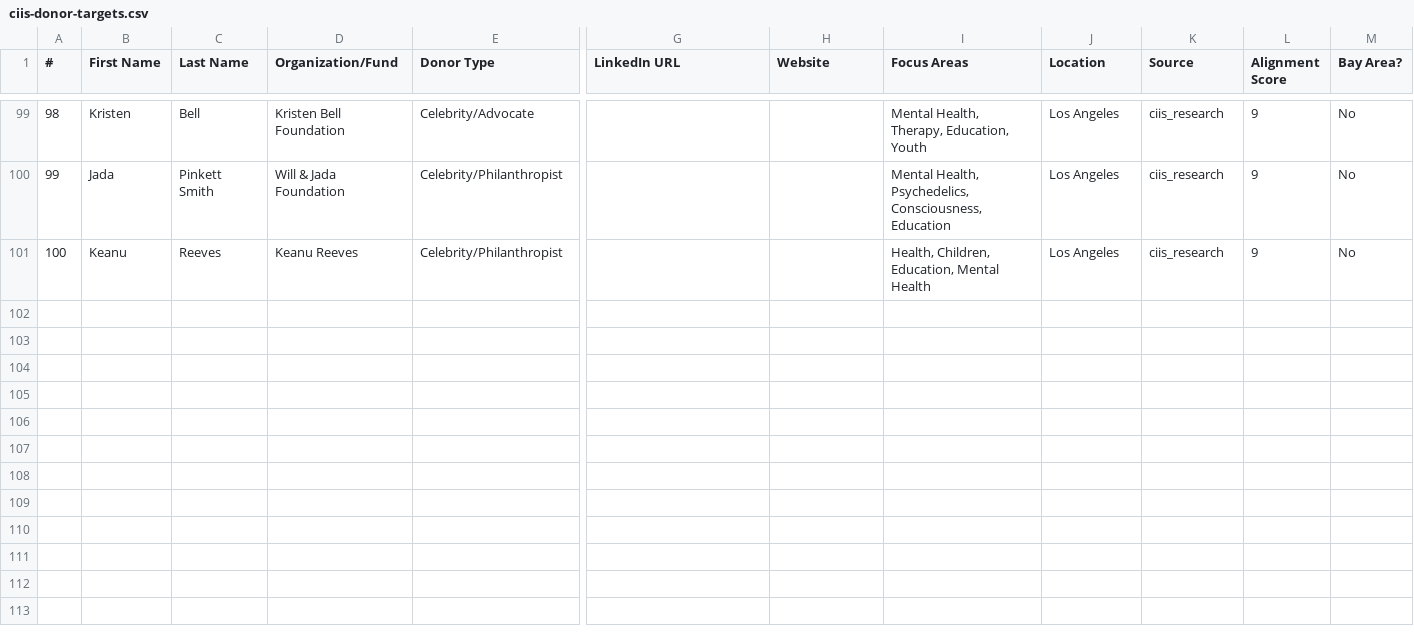
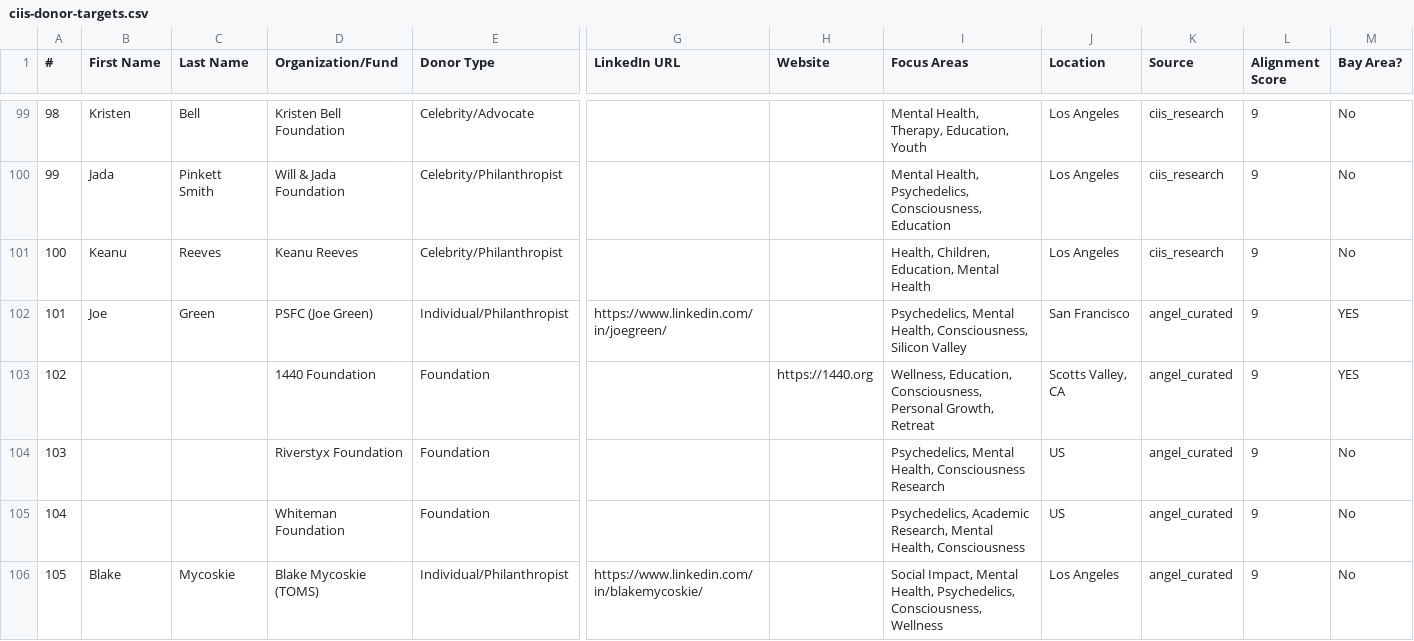
Before and after one commit to angelgambino/openclaw, a CSV file: workspace/projects/investor-outreach/ciis-donor-targets.csv, drawn as a sheet; only a part is shown, gaps mark what is left out; rows hold the shown columns only; the diff covers the shown part only; the diff names each change by its address in the sheet, - before the commit and + after, or states it on an @@ line.

Commit message:
CIIS donors: +9 from Angel's curated list (109 total), v2 research running

```diff
--- a/workspace/projects/investor-outreach/ciis-donor-targets.csv
+++ b/workspace/projects/investor-outreach/ciis-donor-targets.csv
+row 102: 101 | Joe | Green | PSFC (Joe Green) | Individual/Philanthropist | https://www.linkedin.com/in/joegreen/ |  | Psychedelics, Mental Health, Consciousness, Silicon Valley | San Francisco | angel_curated | 9 | YES
+row 103: 102 |  |  | 1440 Foundation | Foundation |  | https://1440.org | Wellness, Education, Consciousness, Personal Growth, Retreat | Scotts Valley, CA | angel_curated | 9 | YES
+row 104: 103 |  |  | Riverstyx Foundation | Foundation |  |  | Psychedelics, Mental Health, Consciousness Research | US | angel_curated | 9 | No
+row 105: 104 |  |  | Whiteman Foundation | Foundation |  |  | Psychedelics, Academic Research, Mental Health, Consciousness | US | angel_curated | 9 | No
+row 106: 105 | Blake | Mycoskie | Blake Mycoskie (TOMS) | Individual/Philanthropist | https://www.linkedin.com/in/blakemycoskie/ |  | Social Impact, Mental Health, Psychedelics, Consciousness, Wellness | Los Angeles | angel_curated | 9 | No
```
Also changed, not shown: 4 added rows elsewhere in this file.
